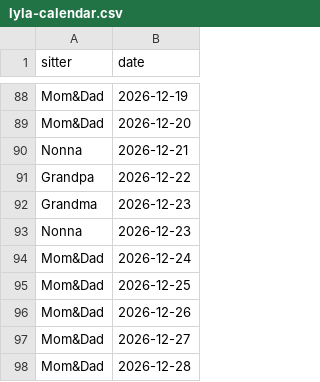
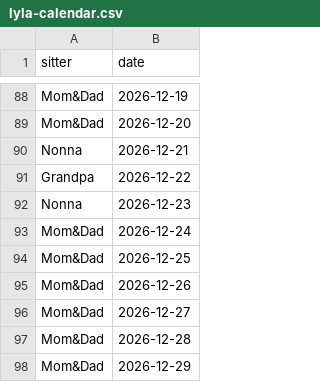
Before and after one commit to mapmap3/Creative, a CSV file: data/lyla-calendar.csv, drawn as a sheet; only a part is shown, gaps mark what is left out; the shorter side is filled out with more unchanged rows; the diff names each change by its address in the sheet, - before the commit and + after, or states it on an @@ line.

Commit message:
Update Lyla calendar

```diff
--- a/data/lyla-calendar.csv
+++ b/data/lyla-calendar.csv
-row 92: Grandma | 2026-12-23
```
